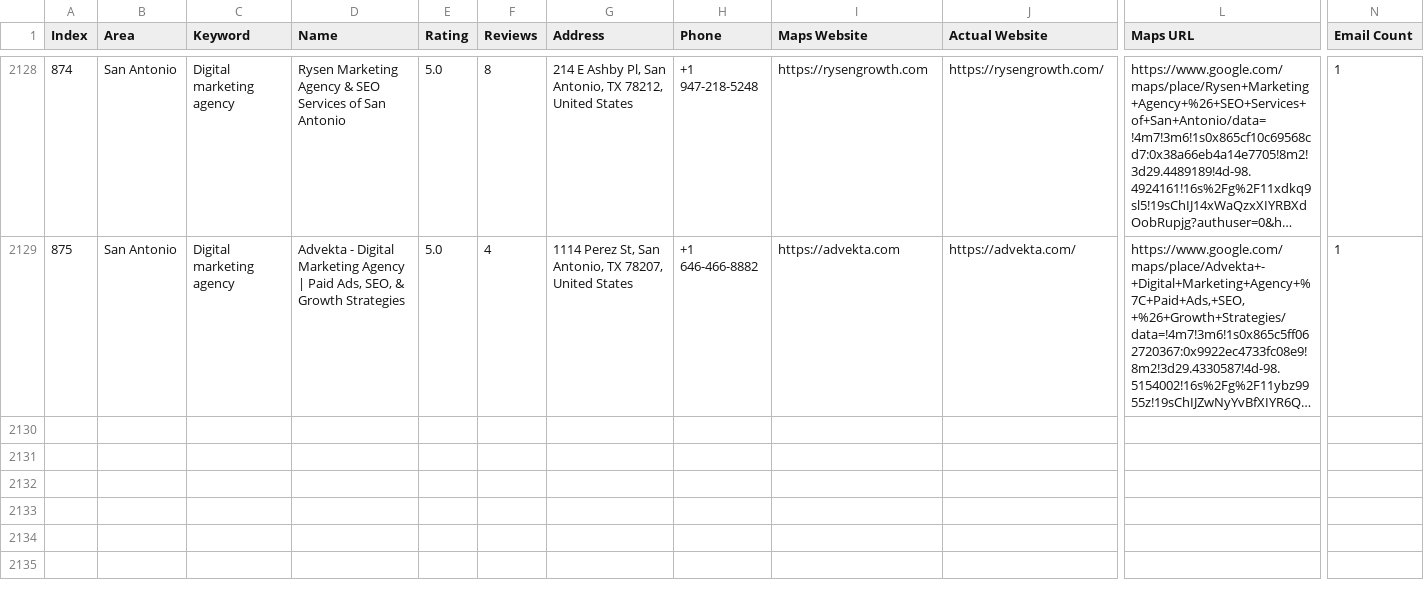
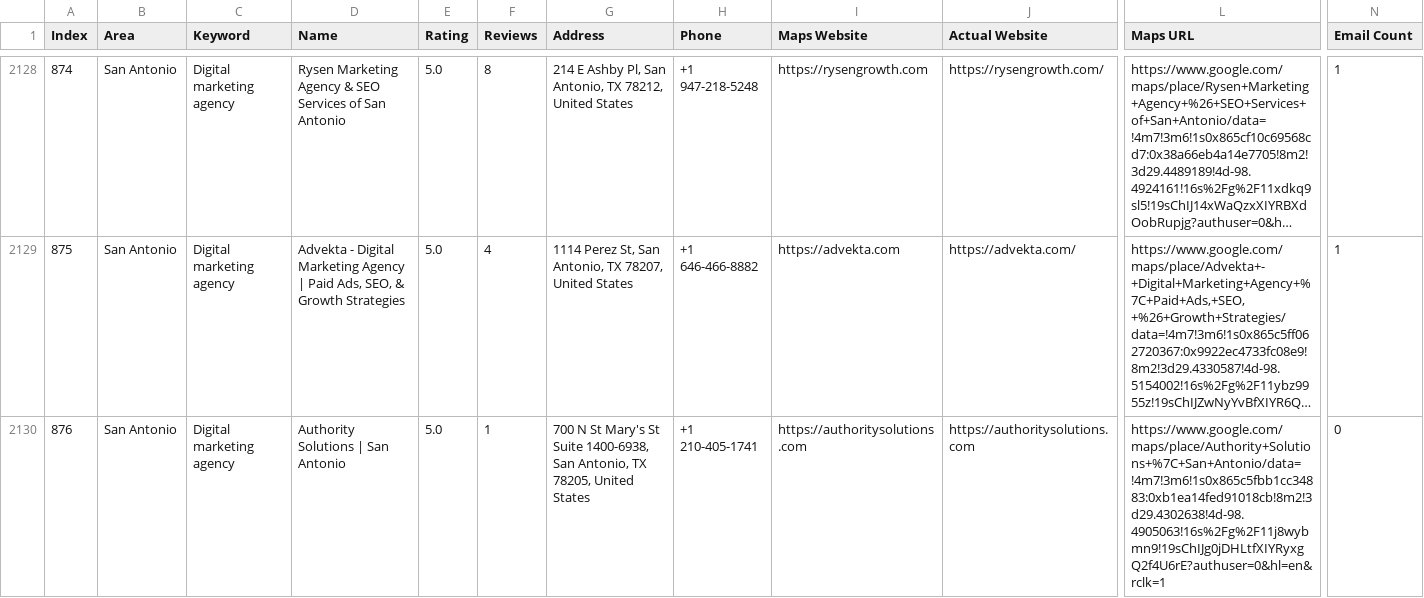
Before and after one commit to farhan281/cf-filler-with-captch-solver, a CSV file: digital_marketing_data.csv, drawn as a sheet; only a part is shown, gaps mark what is left out; long unchanged cells end in …; rows hold the shown columns only; the diff names each change by its address in the sheet, - before the commit and + after, or states it on an @@ line.

```diff
--- a/digital_marketing_data.csv
+++ b/digital_marketing_data.csv
+row 2130: 876 | San Antonio | Digital marketing agency | Authority Solutions | San Antonio | 5.0 | 1 | 700 N St Mary's St Suite 1400-6938, San Antonio, TX 78205, United States | +1 210-405-1741 | https://authoritysolutions.com | https://authoritysolutions.com | https://www.google.com/maps/place/Authority+Solutions+%7C+San+Antonio/data=!4m7!3m6!1s0x865c5fbb1cc34883:0xb1ea14fed91018cb!8m2!3d29.4302638!4d-98.4905063!16s%2Fg%2F11j8wybmn9!19sChIJg0jDHLtfXIYRyxgQ2f4U6rE?authuser=0&hl=en&rclk=1 | 0
```
Also changed, not shown: 1 other file.
